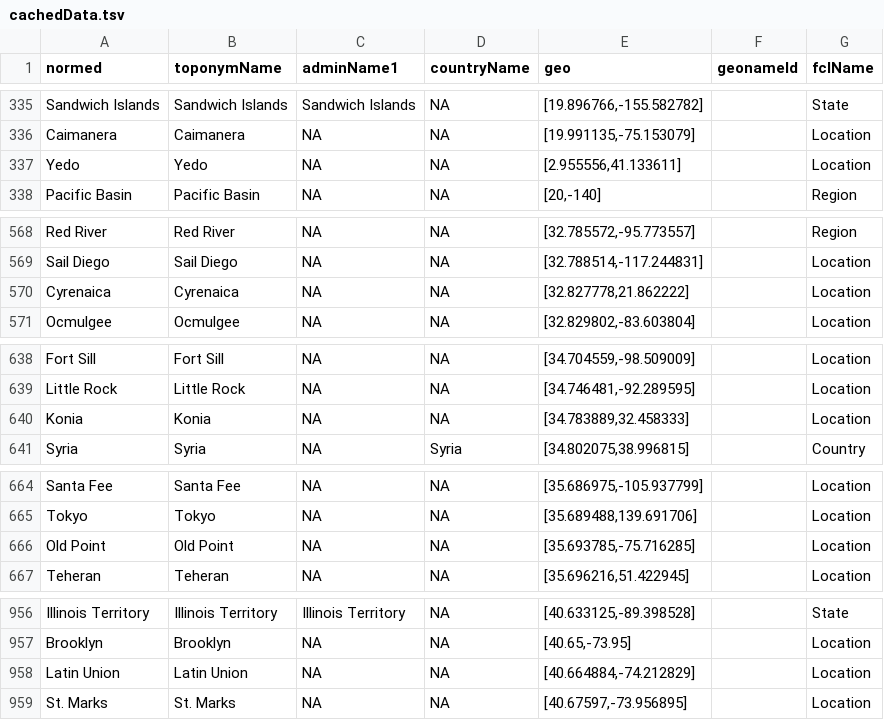
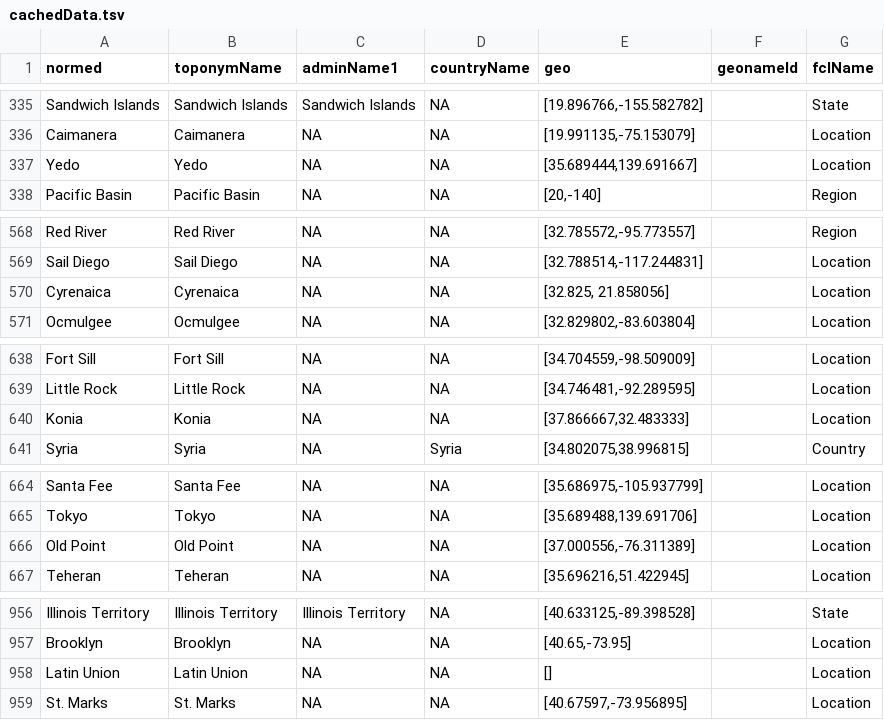
Before and after one commit to bmschmidt/bookworm-geolocator, a TSV file: cachedData.tsv, drawn as a sheet; only a part is shown, gaps mark what is left out; the diff covers the shown part only.

```diff
--- a/cachedData.tsv
+++ b/cachedData.tsv
@@ -336,3 +336,3 @@ Sandwich Islands	Sandwich Islands	Sandwich Islands	NA	[19.896766,-155.582782]		S
 Caimanera	Caimanera	NA	NA	[19.991135,-75.153079]		Location
-Yedo	Yedo	NA	NA	[2.955556,41.133611]		Location
+Yedo	Yedo	NA	NA	[35.689444,139.691667]		Location
 Pacific Basin	Pacific Basin	NA	NA	[20,-140]		Region
@@ -569,3 +569,3 @@ Red River	Red River	NA	NA	[32.785572,-95.773557]		Region
 Sail Diego	Sail Diego	NA	NA	[32.788514,-117.244831]		Location
-Cyrenaica	Cyrenaica	NA	NA	[32.827778,21.862222]		Location
+Cyrenaica	Cyrenaica	NA	NA	[32.825, 21.858056]		Location
 Ocmulgee	Ocmulgee	NA	NA	[32.829802,-83.603804]		Location
@@ -639,3 +639,3 @@ Fort Sill	Fort Sill	NA	NA	[34.704559,-98.509009]		Location
 Little Rock	Little Rock	NA	NA	[34.746481,-92.289595]		Location
-Konia	Konia	NA	NA	[34.783889,32.458333]		Location
+Konia	Konia	NA	NA	[37.866667,32.483333]		Location
 Syria	Syria	NA	Syria	[34.802075,38.996815]		Country
@@ -665,3 +665,3 @@ Santa Fee	Santa Fee	NA	NA	[35.686975,-105.937799]		Location
 Tokyo	Tokyo	NA	NA	[35.689488,139.691706]		Location
-Old Point	Old Point	NA	NA	[35.693785,-75.716285]		Location
+Old Point	Old Point	NA	NA	[37.000556,-76.311389]		Location
 Teheran	Teheran	NA	NA	[35.696216,51.422945]		Location
@@ -957,3 +957,3 @@ Illinois Territory	Illinois Territory	Illinois Territory	NA	[40.633125,-89.39852
 Brooklyn	Brooklyn	NA	NA	[40.65,-73.95]		Location
-Latin Union	Latin Union	NA	NA	[40.664884,-74.212829]		Location
+Latin Union	Latin Union	NA	NA	[]		Location
 St. Marks	St. Marks	NA	NA	[40.67597,-73.956895]		Location
```
Also changed, not shown: 1 added row, 1 removed row and 13 edited cells elsewhere in this file.
